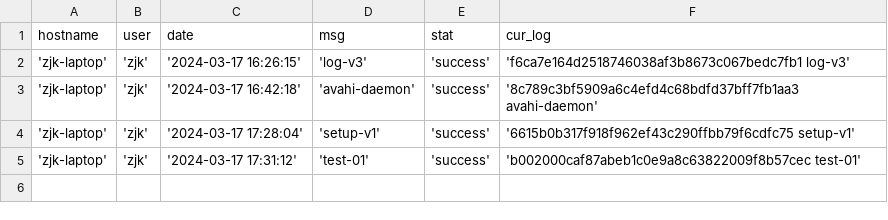
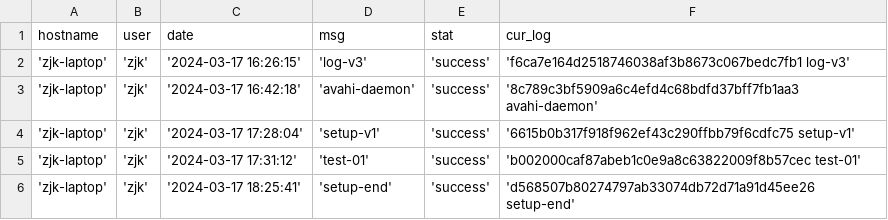
Before and after one commit to creatern/NoteBook, a CSV file: ilog/igit_log_local.csv, drawn as a sheet; the diff names each change by its address in the sheet, - before the commit and + after, or states it on an @@ line.

```diff
--- a/ilog/igit_log_local.csv
+++ b/ilog/igit_log_local.csv
+row 6: 'zjk-laptop' | 'zjk' | '2024-03-17 18:25:41' | 'setup-end' | 'success' | 'd568507b80274797ab33074db72d71a91d45ee26 setup-end'
```
Also changed, not shown: ilog/igit_log.csv, 1 other file.
